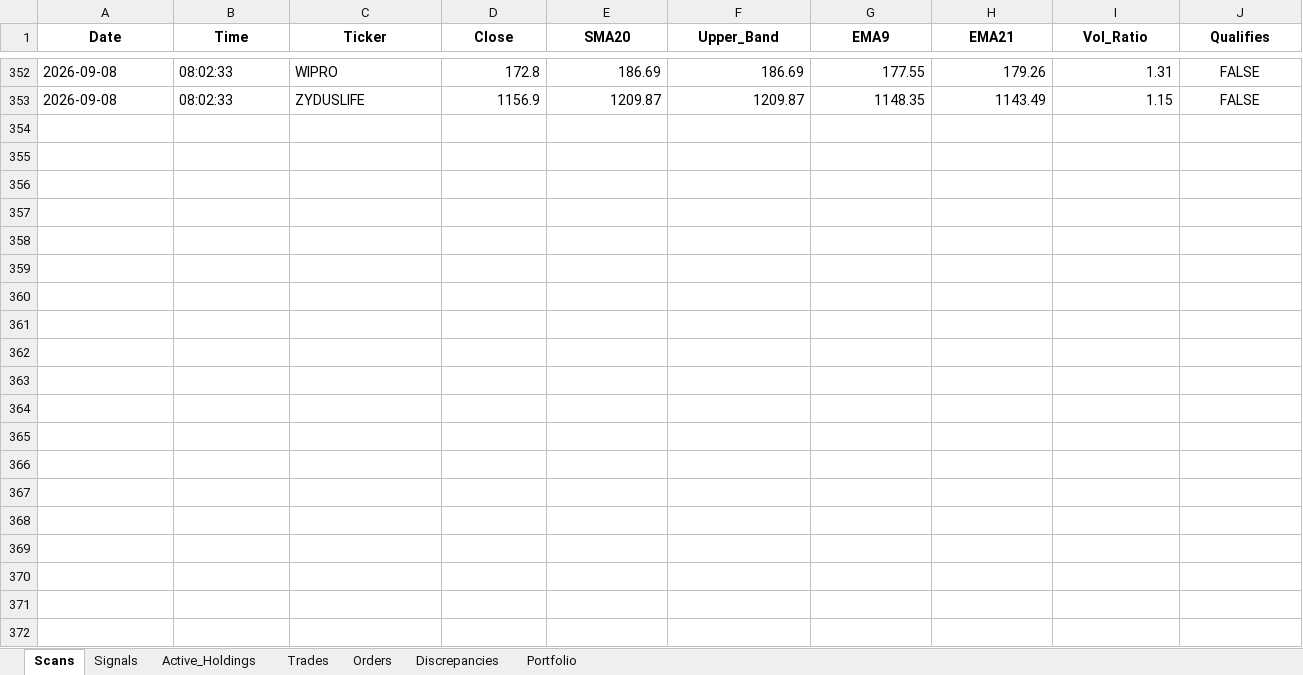
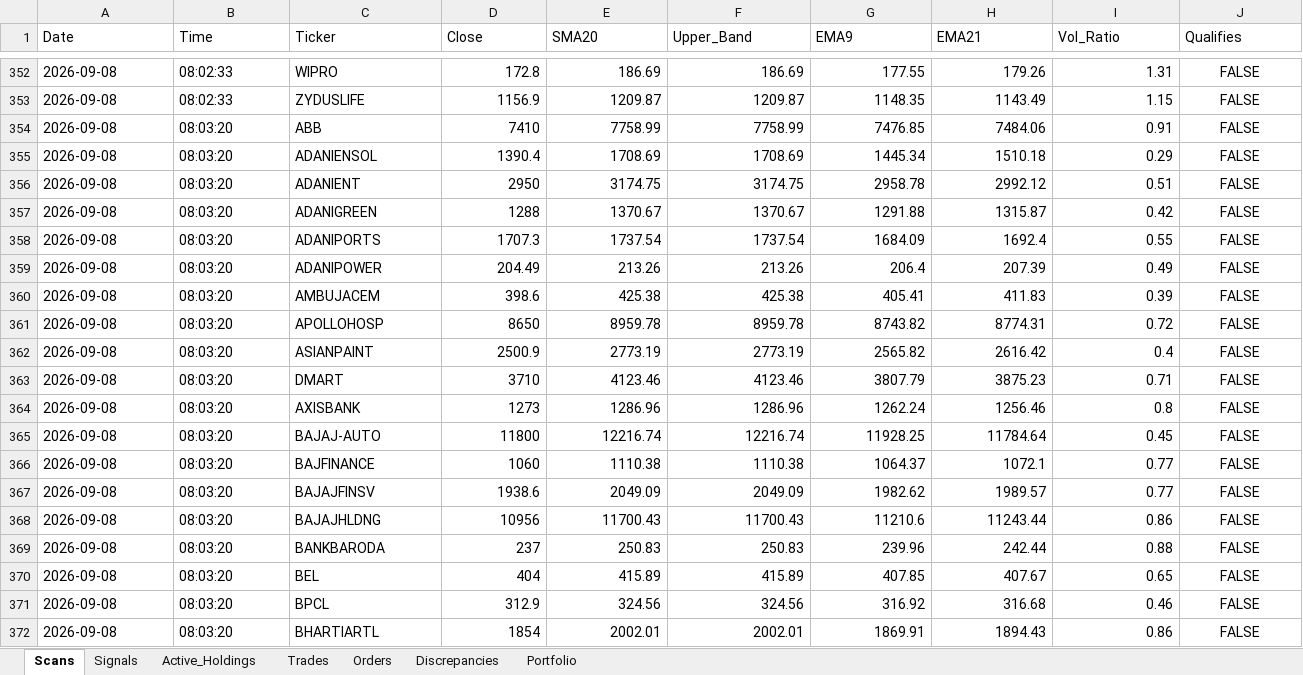
Before and after one commit to thokfoot/volatility-expansion-bot, an Excel workbook: data/trade_log_india.xlsx, sheet Scans, drawn as a sheet; only a part is shown, gaps mark what is left out; values as stored, in another font and other column widths than the file's, no borders; rows hold the shown columns only; the diff covers the shown part only; the diff names each change by its address in the sheet, - before the commit and + after, or states it on an @@ line.

```diff
--- a/data/trade_log_india.xlsx (sheet Scans)
+++ b/data/trade_log_india.xlsx (sheet Scans)
@@ A1:J1 bold: on → off, alignment: center → left @@
+row 354: 2026-09-08 | 08:03:20 | ABB | 7410 | 7758.99 | 7758.99 | 7476.85 | 7484.06 | 0.91 | FALSE
+row 355: 2026-09-08 | 08:03:20 | ADANIENSOL | 1390.4 | 1708.69 | 1708.69 | 1445.34 | 1510.18 | 0.29 | FALSE
+row 356: 2026-09-08 | 08:03:20 | ADANIENT | 2950 | 3174.75 | 3174.75 | 2958.78 | 2992.12 | 0.51 | FALSE
+row 357: 2026-09-08 | 08:03:20 | ADANIGREEN | 1288 | 1370.67 | 1370.67 | 1291.88 | 1315.87 | 0.42 | FALSE
+row 358: 2026-09-08 | 08:03:20 | ADANIPORTS | 1707.3 | 1737.54 | 1737.54 | 1684.09 | 1692.4 | 0.55 | FALSE
+row 359: 2026-09-08 | 08:03:20 | ADANIPOWER | 204.49 | 213.26 | 213.26 | 206.4 | 207.39 | 0.49 | FALSE
+row 360: 2026-09-08 | 08:03:20 | AMBUJACEM | 398.6 | 425.38 | 425.38 | 405.41 | 411.83 | 0.39 | FALSE
+row 361: 2026-09-08 | 08:03:20 | APOLLOHOSP | 8650 | 8959.78 | 8959.78 | 8743.82 | 8774.31 | 0.72 | FALSE
+row 362: 2026-09-08 | 08:03:20 | ASIANPAINT | 2500.9 | 2773.19 | 2773.19 | 2565.82 | 2616.42 | 0.4 | FALSE
+row 363: 2026-09-08 | 08:03:20 | DMART | 3710 | 4123.46 | 4123.46 | 3807.79 | 3875.23 | 0.71 | FALSE
+row 364: 2026-09-08 | 08:03:20 | AXISBANK | 1273 | 1286.96 | 1286.96 | 1262.24 | 1256.46 | 0.8 | FALSE
+row 365: 2026-09-08 | 08:03:20 | BAJAJ-AUTO | 11800 | 12216.74 | 12216.74 | 11928.25 | 11784.64 | 0.45 | FALSE
+row 366: 2026-09-08 | 08:03:20 | BAJFINANCE | 1060 | 1110.38 | 1110.38 | 1064.37 | 1072.1 | 0.77 | FALSE
+row 367: 2026-09-08 | 08:03:20 | BAJAJFINSV | 1938.6 | 2049.09 | 2049.09 | 1982.62 | 1989.57 | 0.77 | FALSE
+row 368: 2026-09-08 | 08:03:20 | BAJAJHLDNG | 10956 | 11700.43 | 11700.43 | 11210.6 | 11243.44 | 0.86 | FALSE
+row 369: 2026-09-08 | 08:03:20 | BANKBARODA | 237 | 250.83 | 250.83 | 239.96 | 242.44 | 0.88 | FALSE
+row 370: 2026-09-08 | 08:03:20 | BEL | 404 | 415.89 | 415.89 | 407.85 | 407.67 | 0.65 | FALSE
+row 371: 2026-09-08 | 08:03:20 | BPCL | 312.9 | 324.56 | 324.56 | 316.92 | 316.68 | 0.46 | FALSE
+row 372: 2026-09-08 | 08:03:20 | BHARTIARTL | 1854 | 2002.01 | 2002.01 | 1869.91 | 1894.43 | 0.86 | FALSE
```
Also changed, not shown: 81 added rows and cell formats elsewhere in this sheet, sheet Portfolio, sheet Signals, sheet Trades, sheet Active_Holdings, sheet Orders, sheet Discrepancies, data/trade_log.xlsx, data/trade_log_us.xlsx, 2 other files.
